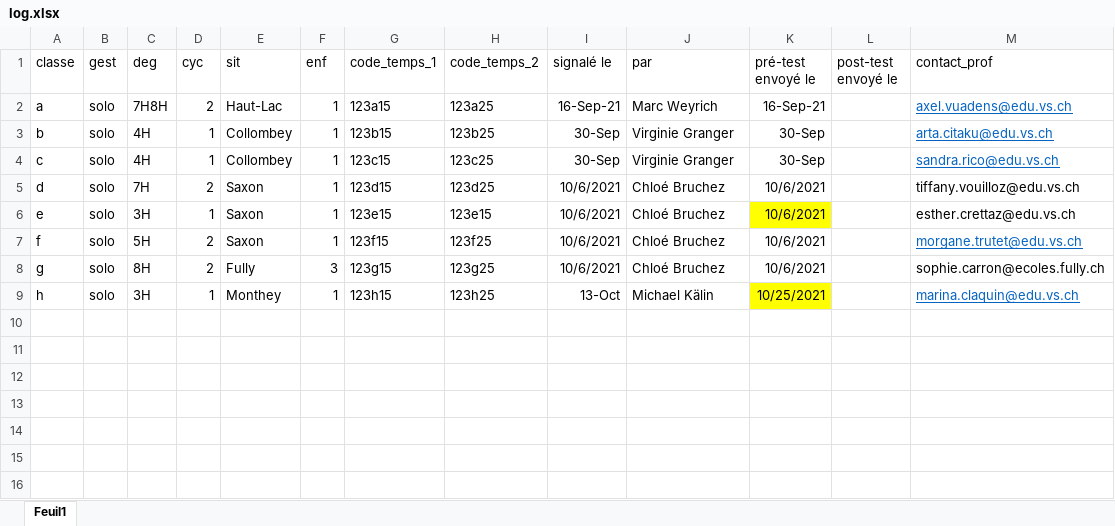
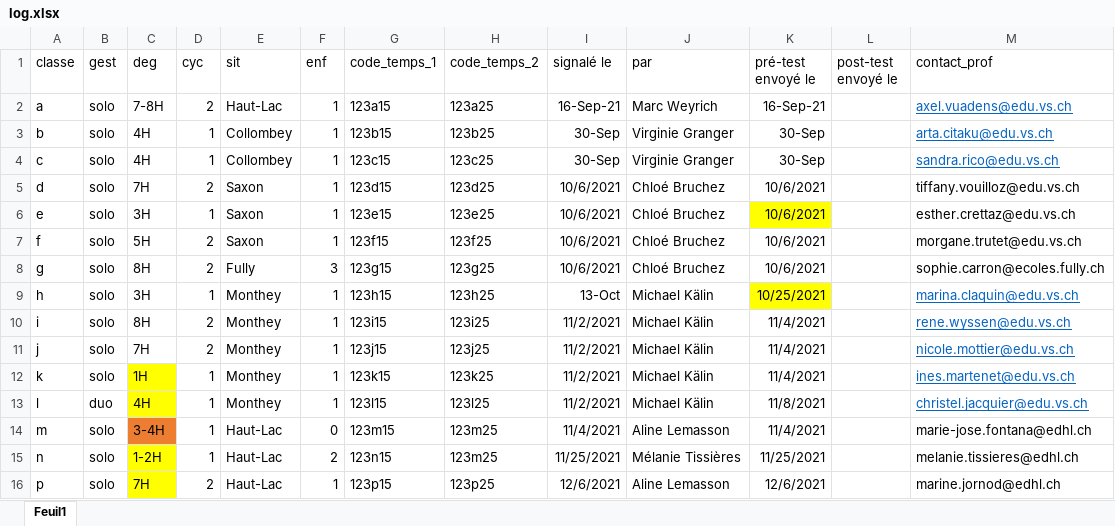
Before and after one commit to bresnico/r-projects, an Excel workbook: hlm2021_nb/log.xlsx, sheet Feuil1, drawn as a sheet; values as stored, in another font and other column widths than the file's, no borders; charts and pictures not drawn; the diff names each change by its address in the sheet, - before the commit and + after, or states it on an @@ line.

```diff
--- a/hlm2021_nb/log.xlsx (sheet Feuil1)
+++ b/hlm2021_nb/log.xlsx (sheet Feuil1)
-C2 (deg): 7H8H
+C2 (deg): 7-8H
-H6 (code_temps_2): 123e15
+H6 (code_temps_2): 123e25
@@ M7 underline: on → off, text colour: #0563C1 → black @@
+row 10: i | solo | 8H | 2 | Monthey | 1 | 123i15 | 123i25 | 11/2/2021 | Michael Kälin | 11/4/2021 |  | rene.wyssen@edu.vs.ch
+row 11: j | solo | 7H | 2 | Monthey | 1 | 123j15 | 123j25 | 11/2/2021 | Michael Kälin | 11/4/2021 |  | nicole.mottier@edu.vs.ch
+row 12: k | solo | 1H | 1 | Monthey | 1 | 123k15 | 123k25 | 11/2/2021 | Michael Kälin | 11/4/2021 |  | ines.martenet@edu.vs.ch
+row 13: l | duo | 4H | 1 | Monthey | 1 | 123l15 | 123l25 | 11/2/2021 | Michael Kälin | 11/8/2021 |  | christel.jacquier@edu.vs.ch
+row 14: m | solo | 3-4H | 1 | Haut-Lac | 0 | 123m15 | 123m25 | 11/4/2021 | Aline Lemasson | 11/4/2021 |  | marie-jose.fontana@edhl.ch
+row 15: n | solo | 1-2H | 1 | Haut-Lac | 2 | 123n15 | 123m25 | 11/25/2021 | Mélanie Tissières | 11/25/2021 |  | melanie.tissieres@edhl.ch
+row 16: p | solo | 7H | 2 | Haut-Lac | 1 | 123p15 | 123p25 | 12/6/2021 | Aline Lemasson | 12/6/2021 |  | marine.jornod@edhl.ch
```
Also changed, not shown: hlm2021_nb/erie.xlsx, 6 other files.
